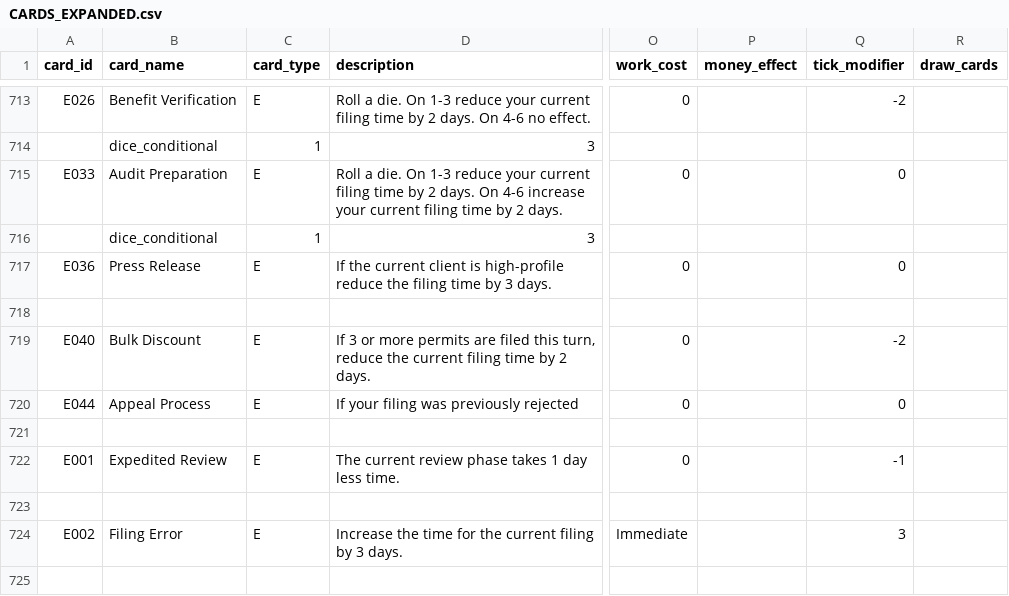
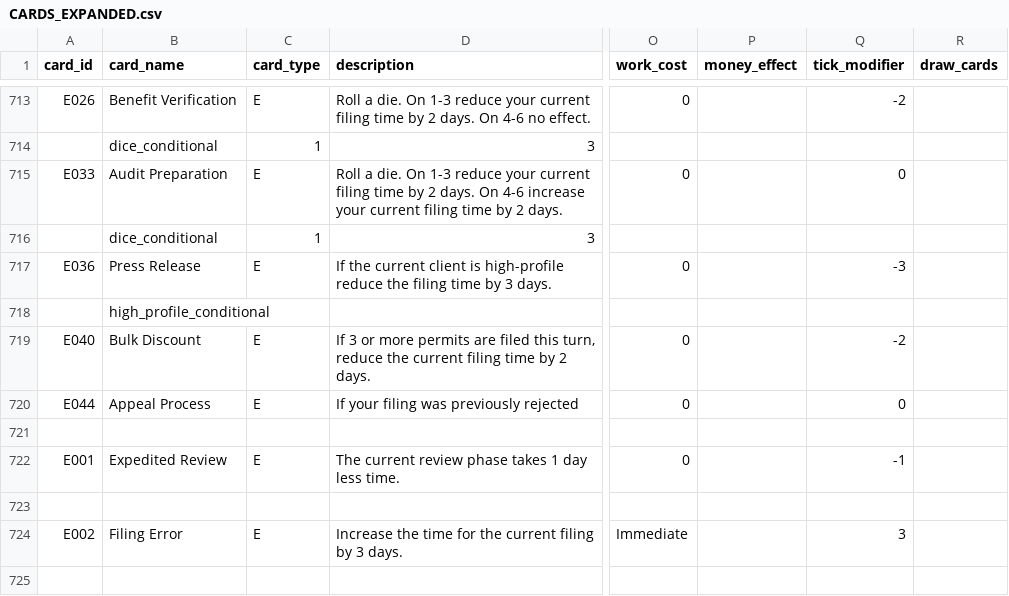
Before and after one commit to tomaszsb/Game_alpha, a CSV file: public/data/CLEAN_FILES/CARDS_EXPANDED.csv, drawn as a sheet; only a part is shown, gaps mark what is left out; the diff names each change by its address in the sheet, - before the commit and + after, or states it on an @@ line.

```diff
--- a/public/data/CLEAN_FILES/CARDS_EXPANDED.csv
+++ b/public/data/CLEAN_FILES/CARDS_EXPANDED.csv
-Q717 (tick_modifier): 0
+Q717 (tick_modifier): -3
-B718 (card_name): (empty)
+B718 (card_name): high_profile_conditional
```
Also changed, not shown: 5 other files.
